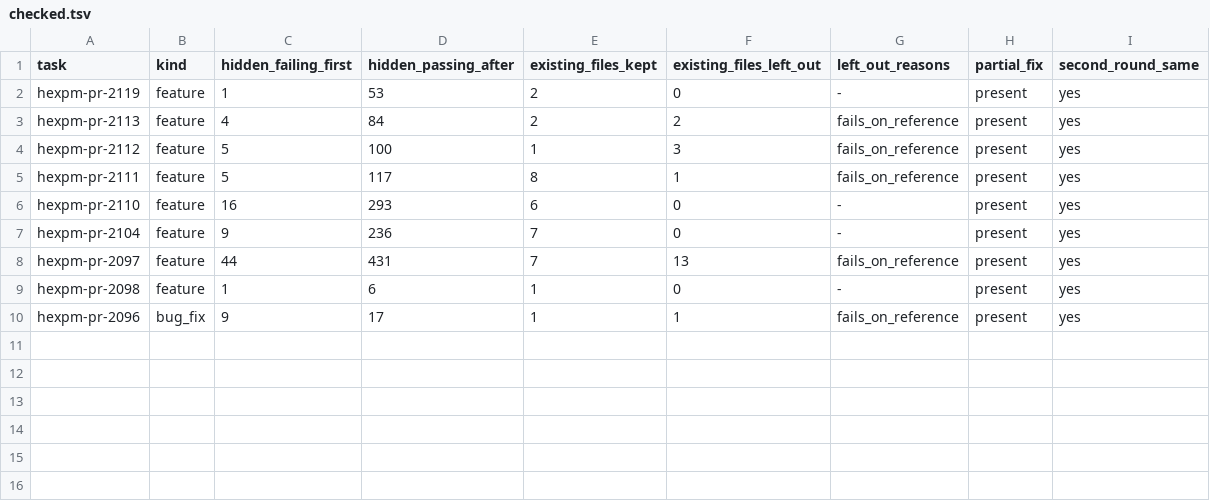
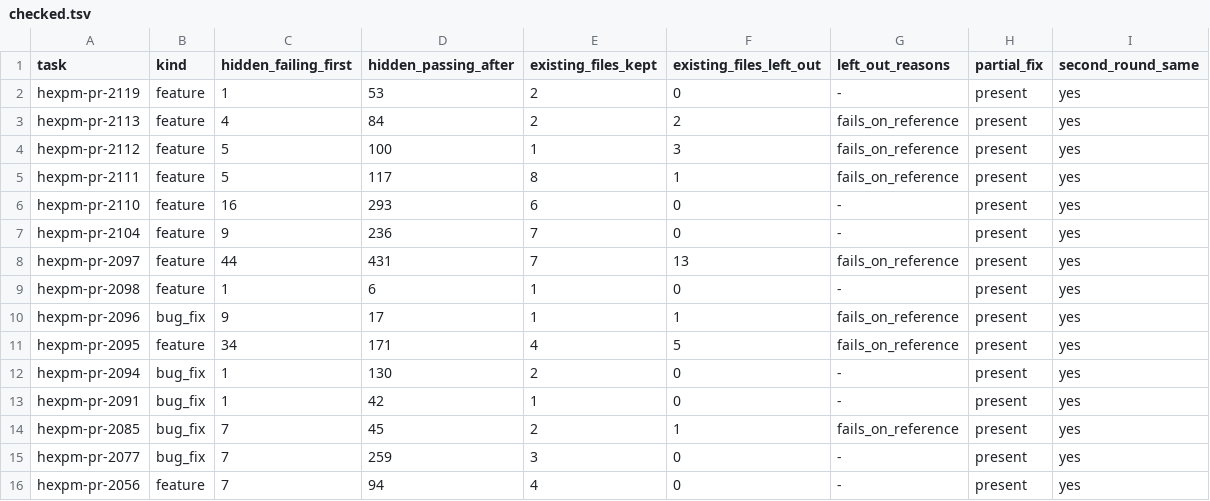
Before and after one commit to Cinderella-Man/elixir-agents-on-mining-rigs, a TSV file: docs/data/2026-11-12_cases_hexpm_hexpm/checked.tsv, drawn as a sheet; the diff names each change by its address in the sheet, - before the commit and + after, or states it on an @@ line.

```diff
--- a/docs/data/2026-11-12_cases_hexpm_hexpm/checked.tsv
+++ b/docs/data/2026-11-12_cases_hexpm_hexpm/checked.tsv
+row 11: hexpm-pr-2095 | feature | 34 | 171 | 4 | 5 | fails_on_reference | present | yes
+row 12: hexpm-pr-2094 | bug_fix | 1 | 130 | 2 | 0 | - | present | yes
+row 13: hexpm-pr-2091 | bug_fix | 1 | 42 | 1 | 0 | - | present | yes
+row 14: hexpm-pr-2085 | bug_fix | 7 | 45 | 2 | 1 | fails_on_reference | present | yes
+row 15: hexpm-pr-2077 | bug_fix | 7 | 259 | 3 | 0 | - | present | yes
+row 16: hexpm-pr-2056 | feature | 7 | 94 | 4 | 0 | - | present | yes
```
Also changed, not shown: docs/data/2026-11-12_cases_hexpm_hexpm/deps_flagged.tsv, docs/data/2026-11-12_cases_hexpm_hexpm/holdout_tasks.tsv, 9 other files.
